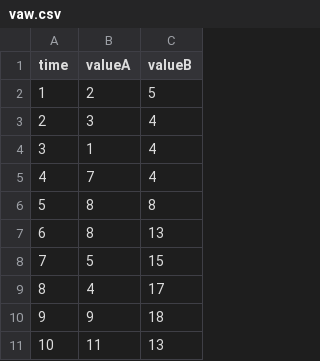
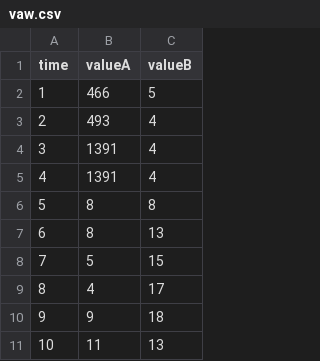
Before and after one commit to veenivinta/varinder, a CSV file: vaw.csv, drawn as a sheet.

Commit message:
Update vaw.csv

```diff
--- a/vaw.csv
+++ b/vaw.csv
@@ -1,6 +1,6 @@
 time,valueA,valueB
-1,   2,     5,
-2,   3,     4,
-3,   1,     4,
-4,   7,     4,
+1,   466,     5,
+2,   493,     4,
+3,   1391,     4,
+4,   1391,     4,
 5,   8,     8,
```
